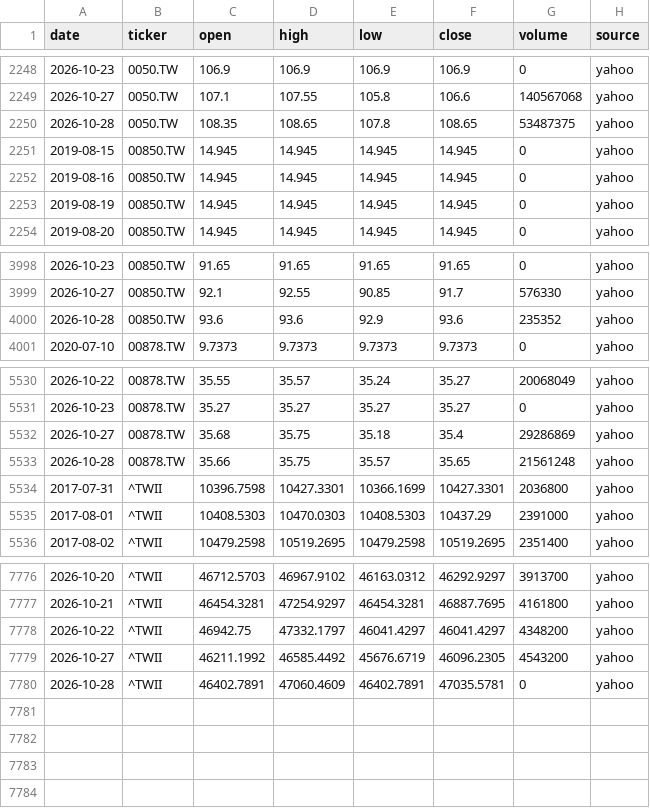
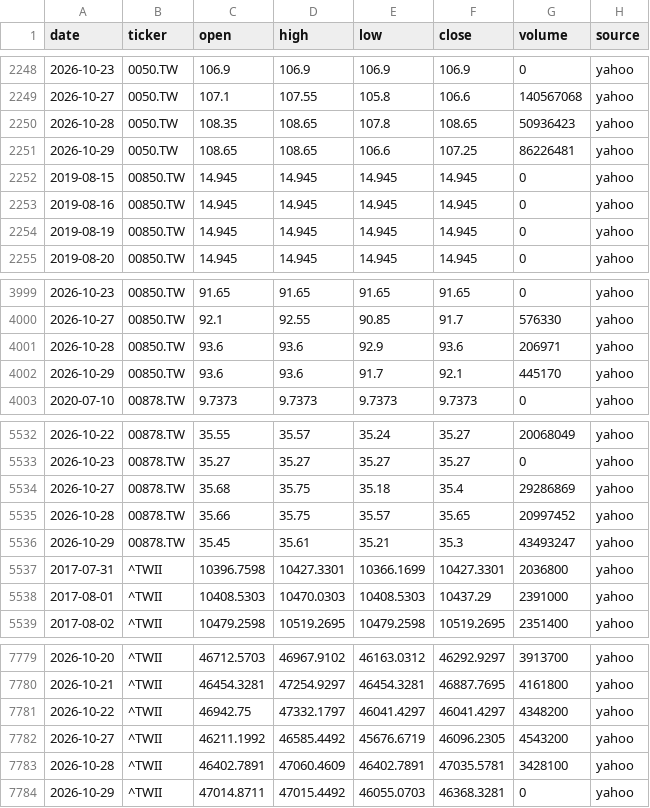
Before and after one commit to Hendrick0815/ESG_AI_Dashboard, a CSV file: data/processed/benchmarks.csv, drawn as a sheet; only a part is shown, gaps mark what is left out.

```diff
--- a/data/processed/benchmarks.csv
+++ b/data/processed/benchmarks.csv
@@ -2249,3 +2249,4 @@
 2026-10-27,0050.TW,107.1,107.55,105.8,106.6,140567068,yahoo
-2026-10-28,0050.TW,108.35,108.65,107.8,108.65,53487375,yahoo
+2026-10-28,0050.TW,108.35,108.65,107.8,108.65,50936423,yahoo
+2026-10-29,0050.TW,108.65,108.65,106.6,107.25,86226481,yahoo
 2019-08-15,00850.TW,14.945,14.945,14.945,14.945,0,yahoo
@@ -3999,3 +4000,4 @@
 2026-10-27,00850.TW,92.1,92.55,90.85,91.7,576330,yahoo
-2026-10-28,00850.TW,93.6,93.6,92.9,93.6,235352,yahoo
+2026-10-28,00850.TW,93.6,93.6,92.9,93.6,206971,yahoo
+2026-10-29,00850.TW,93.6,93.6,91.7,92.1,445170,yahoo
 2020-07-10,00878.TW,9.7373,9.7373,9.7373,9.7373,0,yahoo
@@ -5532,3 +5534,4 @@
 2026-10-27,00878.TW,35.68,35.75,35.18,35.4,29286869,yahoo
-2026-10-28,00878.TW,35.66,35.75,35.57,35.65,21561248,yahoo
+2026-10-28,00878.TW,35.66,35.75,35.57,35.65,20997452,yahoo
+2026-10-29,00878.TW,35.45,35.61,35.21,35.3,43493247,yahoo
 2017-07-31,^TWII,10396.7598,10427.3301,10366.1699,10427.3301,2036800,yahoo
@@ -7779,2 +7782,3 @@
 2026-10-27,^TWII,46211.1992,46585.4492,45676.6719,46096.2305,4543200,yahoo
-2026-10-28,^TWII,46402.7891,47060.4609,46402.7891,47035.5781,0,yahoo
+2026-10-28,^TWII,46402.7891,47060.4609,46402.7891,47035.5781,3428100,yahoo
+2026-10-29,^TWII,47014.8711,47015.4492,46055.0703,46368.3281,0,yahoo
```
Also changed, not shown: data/processed/update_log.csv, 5 other files.
